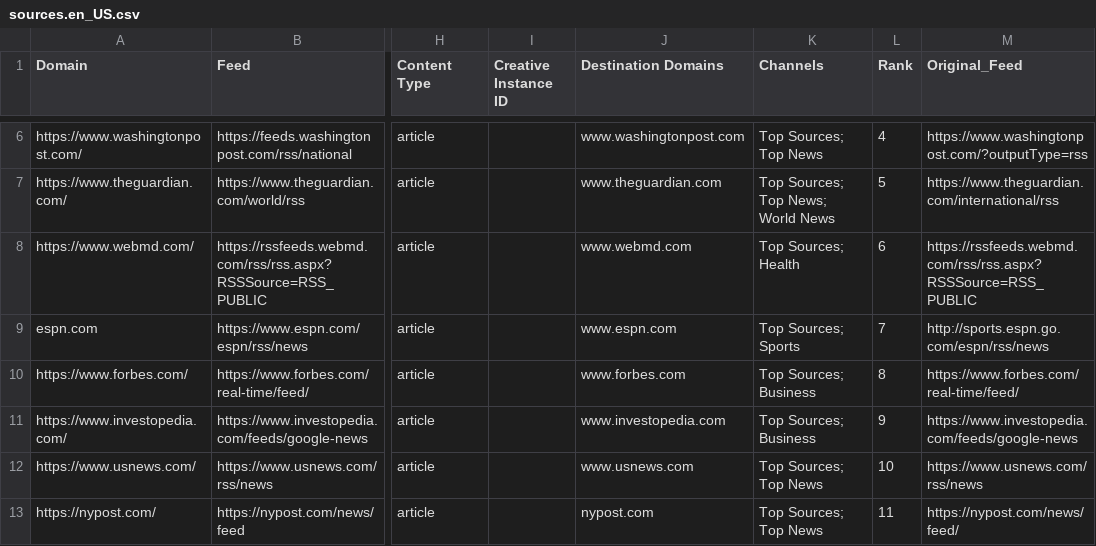
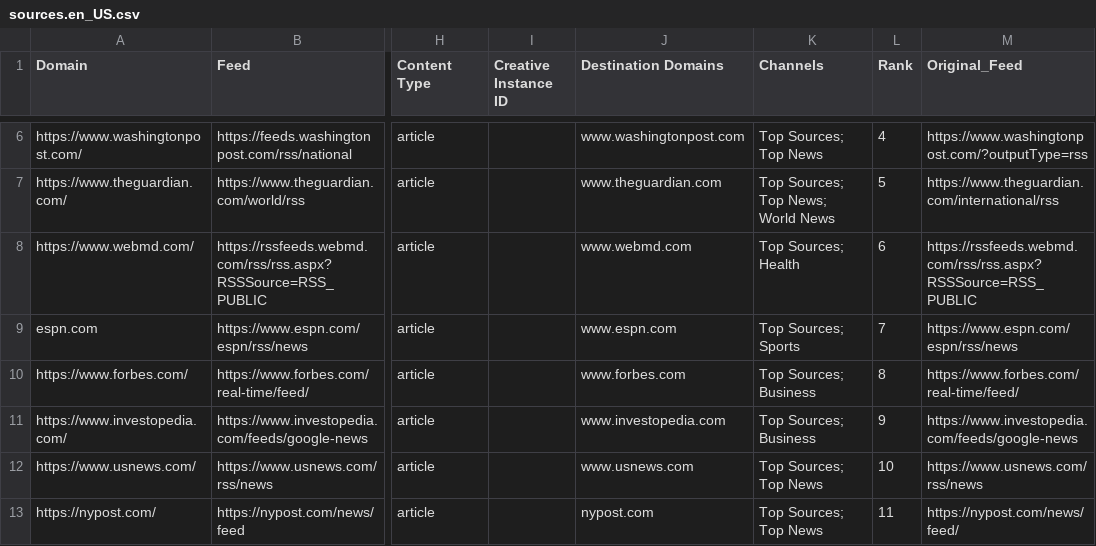
Before and after one commit to seanpm2001/news-aggregator, a CSV file: sources.en_US.csv, drawn as a sheet; only a part is shown, gaps mark what is left out; the diff names each change by its address in the sheet, - before the commit and + after, or states it on an @@ line.

```diff
--- a/sources.en_US.csv
+++ b/sources.en_US.csv
-M9 (Original_Feed): http://sports.espn.go.com/espn/rss/news
+M9 (Original_Feed): https://www.espn.com/espn/rss/news
```
Also changed, not shown: sources.en_CA.csv, sources.es_ES.csv, 1 other file.
